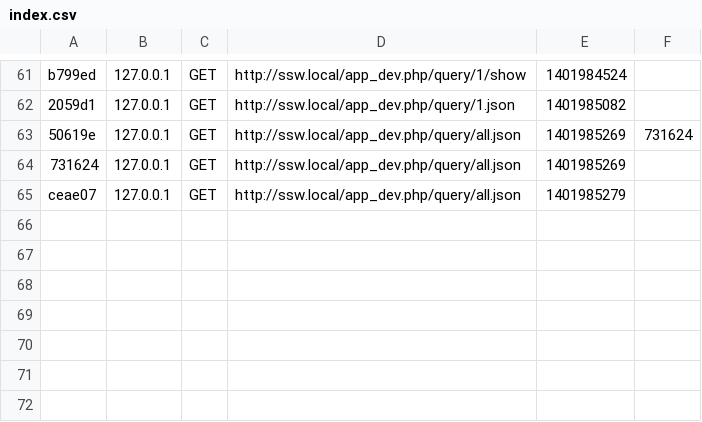
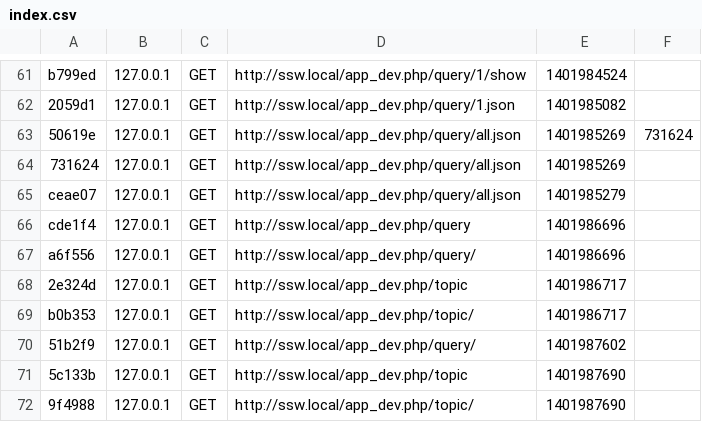
Before and after one commit to lifia-tws/SSW-augmenter, a CSV file: app/cache/dev/profiler/index.csv, drawn as a sheet; only a part is shown, gaps mark what is left out.

```diff
--- a/app/cache/dev/profiler/index.csv
+++ b/app/cache/dev/profiler/index.csv
@@ -65 +65,8 @@ b799ed,127.0.0.1,GET,http://ssw.local/app_dev.php/query/1/show,1401984524,
 ceae07,127.0.0.1,GET,http://ssw.local/app_dev.php/query/all.json,1401985279,
+cde1f4,127.0.0.1,GET,http://ssw.local/app_dev.php/query,1401986696,
+a6f556,127.0.0.1,GET,http://ssw.local/app_dev.php/query/,1401986696,
+2e324d,127.0.0.1,GET,http://ssw.local/app_dev.php/topic,1401986717,
+b0b353,127.0.0.1,GET,http://ssw.local/app_dev.php/topic/,1401986717,
+51b2f9,127.0.0.1,GET,http://ssw.local/app_dev.php/query/,1401987602,
+5c133b,127.0.0.1,GET,http://ssw.local/app_dev.php/topic,1401987690,
+9f4988,127.0.0.1,GET,http://ssw.local/app_dev.php/topic/,1401987690,
```
Also changed, not shown: 18 other files.
